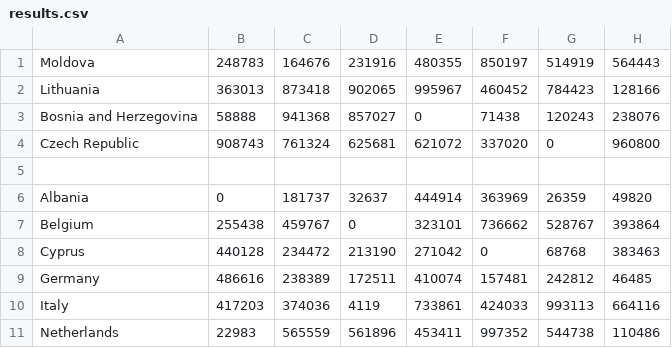
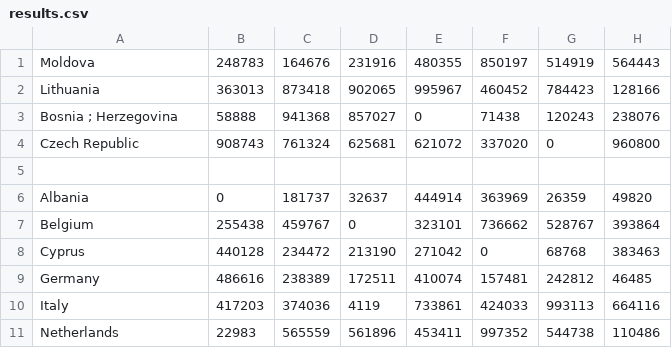
Before and after one commit to MrKrip/Lab-op, a CSV file: Lab1/results.csv, drawn as a sheet; only a part is shown; the diff names each change by its address in the sheet, - before the commit and + after, or states it on an @@ line.

```diff
--- a/Lab1/results.csv
+++ b/Lab1/results.csv
-A3: Bosnia and Herzegovina
+A3: Bosnia ; Herzegovina
```
Also changed, not shown: Lab1/eurovision.csv, 2 other files.
